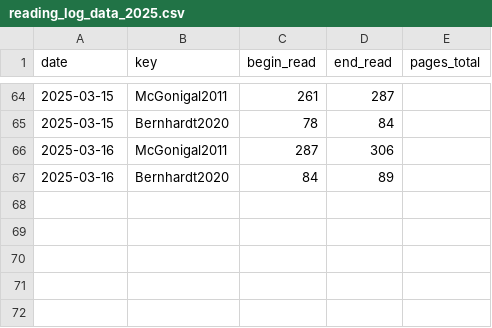
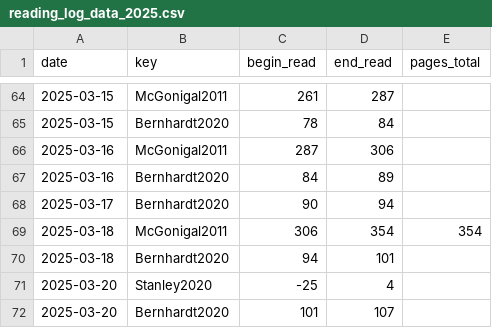
Before and after one commit to gpaumier/reading-log, a CSV file: reading_log_data_2025.csv, drawn as a sheet; only a part is shown, gaps mark what is left out.

Commit message:
update, add all read statuses

```diff
--- a/reading_log_data_2025.csv
+++ b/reading_log_data_2025.csv
@@ -67 +67,6 @@ date,key,begin_read,end_read,pages_total
 2025-03-16,Bernhardt2020,84,89,
+2025-03-17,Bernhardt2020,90,94,
+2025-03-18,McGonigal2011,306,354,354
+2025-03-18,Bernhardt2020,94,101,
+2025-03-20,Stanley2020,-25,4,
+2025-03-20,Bernhardt2020,101,107,
```
Also changed, not shown: 1 other file.
